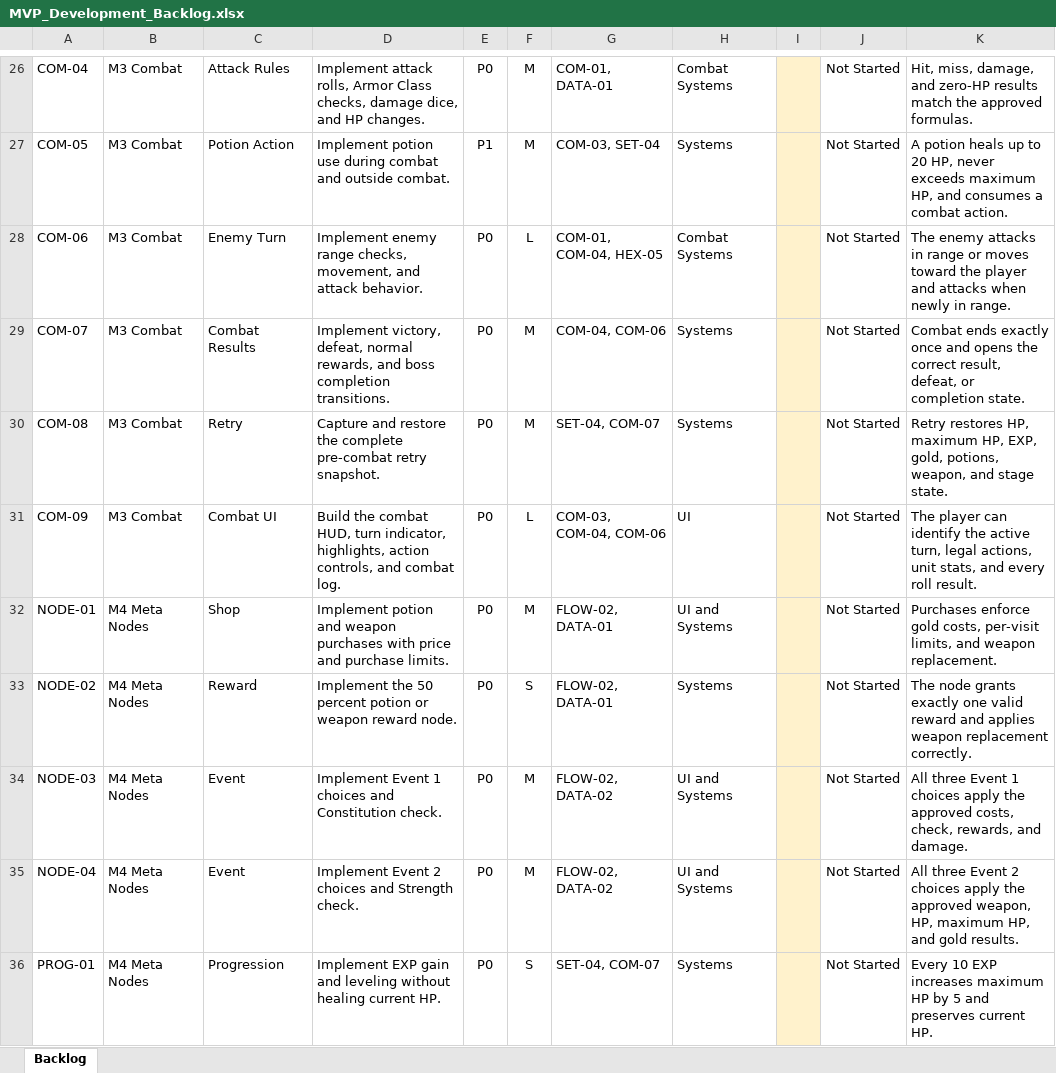
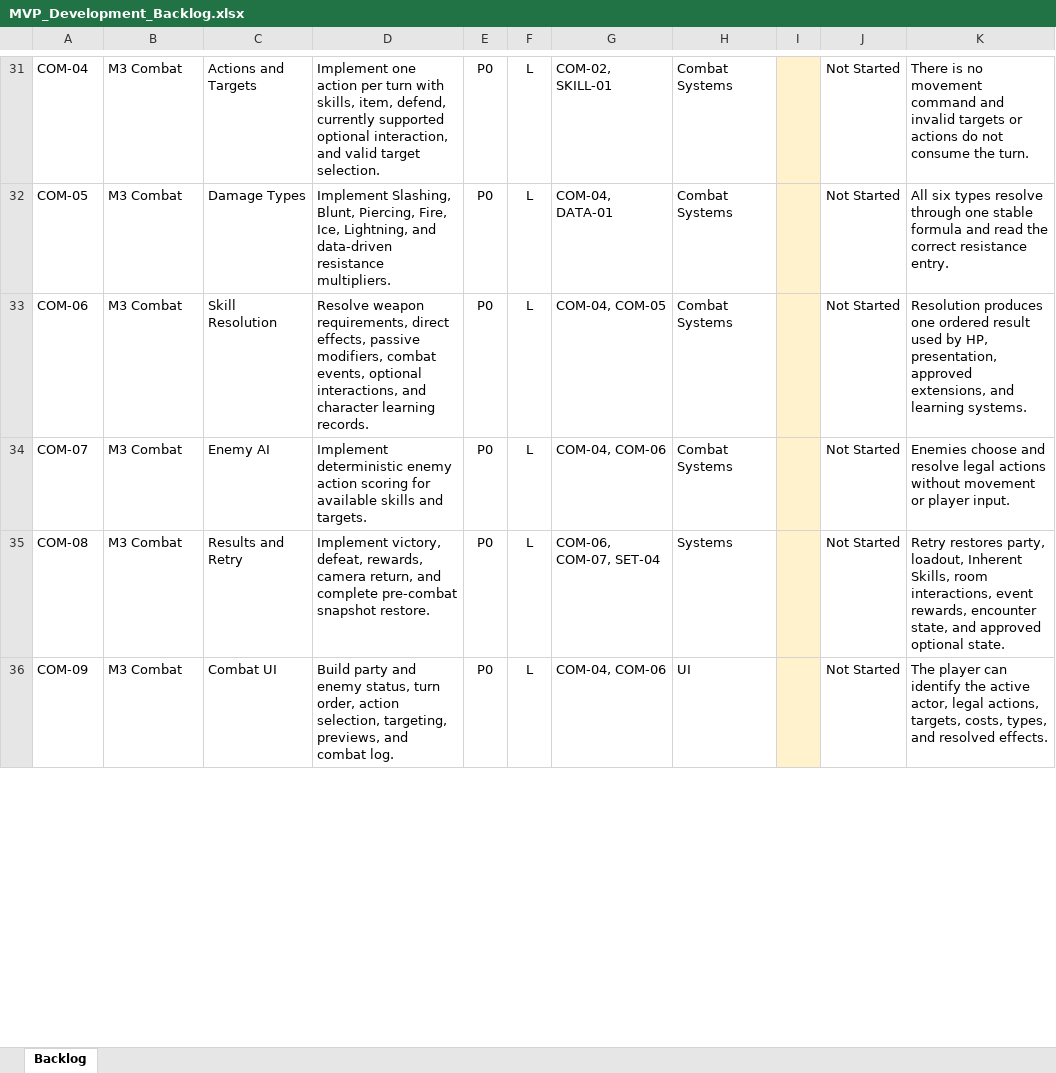
Before and after one commit to ctanne14-sudo/SER_494_GameProject, an Excel workbook: Docs/MVP/MVP_Development_Backlog.xlsx, sheet Backlog, drawn as a sheet; only a part is shown, gaps mark what is left out; values as stored, in another font and other column widths than the file's, no borders; conditional formats and table styles not drawn; removed rows and columns are numbered as before the commit, all else as after; the diff covers the shown part only; the diff names each change by its address in the sheet, - before the commit and + after, or states it on an @@ line.

```diff
--- a/Docs/MVP/MVP_Development_Backlog.xlsx (sheet Backlog)
+++ b/Docs/MVP/MVP_Development_Backlog.xlsx (sheet Backlog)
-C31: Attack Rules
+C31: Actions and Targets
-D31: Implement attack rolls, Armor Class checks, damage dice, and HP changes.
+D31: Implement one action per turn with skills, item, defend, currently supported optional interaction, and valid target selection.
-F31:F32: M
+F31:F32: L
-G31: COM-01, DATA-01
+G31: COM-02, SKILL-01
-K31: Hit, miss, damage, and zero-HP results match the approved formulas.
+K31: There is no movement command and invalid targets or actions do not consume the turn.
-C32: Potion Action
+C32: Damage Types
-D32: Implement potion use during combat and outside combat.
+D32: Implement Slashing, Blunt, Piercing, Fire, Ice, Lightning, and data-driven resistance multipliers.
-E32: P1
+E32: P0
-G32: COM-03, SET-04
+G32: COM-04, DATA-01
-H32: Systems
+H32: Combat Systems
-K32: A potion heals up to 20 HP, never exceeds maximum HP, and consumes a combat action.
+K32: All six types resolve through one stable formula and read the correct resistance entry.
-C33: Enemy Turn
+C33: Skill Resolution
-D33: Implement enemy range checks, movement, and attack behavior.
+D33: Resolve weapon requirements, direct effects, passive modifiers, combat events, optional interactions, and character learning records.
-G33: COM-01, COM-04, HEX-05
+G33: COM-04, COM-05
-K33: The enemy attacks in range or moves toward the player and attacks when newly in range.
+K33: Resolution produces one ordered result used by HP, presentation, approved extensions, and learning systems.
-C34: Combat Results
+C34: Enemy AI
-D34: Implement victory, defeat, normal rewards, and boss completion transitions.
+D34: Implement deterministic enemy action scoring for available skills and targets.
-F34:F35: M
+F34:F35: L
-H34: Systems
+H34: Combat Systems
-K34: Combat ends exactly once and opens the correct result, defeat, or completion state.
+K34: Enemies choose and resolve legal actions without movement or player input.
-C35: Retry
+C35: Results and Retry
-D35: Capture and restore the complete pre-combat retry snapshot.
+D35: Implement victory, defeat, rewards, camera return, and complete pre-combat snapshot restore.
-G35: SET-04, COM-07
+G35: COM-06, COM-07, SET-04
-K35: Retry restores HP, maximum HP, EXP, gold, potions, weapon, and stage state.
+K35: Retry restores party, loadout, Inherent Skills, room interactions, event rewards, encounter state, and approved optional state.
-D36: Build the combat HUD, turn indicator, highlights, action controls, and combat…
+D36: Build party and enemy status, turn order, action selection, targeting, previews, and combat…
-G36: COM-03, COM-04, COM-06
+G36: COM-04, COM-06
-K36: …the active turn, legal actions, unit stats, and every roll result.
+K36: …the active actor, legal actions, targets, costs, types, and resolved effects.
-row 32: NODE-01 | M4 Meta Nodes | Shop | Implement potion and weapon purchases with price and purchase limits. | P0 | M | FLOW-02, DATA-01 | UI and Systems |  | Not Started | Purchases enforce gold costs, per-visit limits, and weapon replacement.
-row 33: NODE-02 | M4 Meta Nodes | Reward | Implement the 50 percent potion or weapon reward node. | P0 | S | FLOW-02, DATA-01 | Systems |  | Not Started | The node grants exactly one valid reward and applies weapon replacement correctly.
-row 34: NODE-03 | M4 Meta Nodes | Event | Implement Event 1 choices and Constitution check. | P0 | M | FLOW-02, DATA-02 | UI and Systems |  | Not Started | All three Event 1 choices apply the approved costs, check, rewards, and damage.
-row 35: NODE-04 | M4 Meta Nodes | Event | Implement Event 2 choices and Strength check. | P0 | M | FLOW-02, DATA-02 | UI and Systems |  | Not Started | All three Event 2 choices apply the approved weapon, HP, maximum HP, and gold results.
-row 36: PROG-01 | M4 Meta Nodes | Progression | Implement EXP gain and leveling without healing current HP. | P0 | S | SET-04, COM-07 | Systems |  | Not Started | Every 10 EXP increases maximum HP by 5 and preserves current HP.
```
Also changed, not shown: 18 added rows, 13 removed rows and 66 edited cells elsewhere in this sheet, 26 other files.
